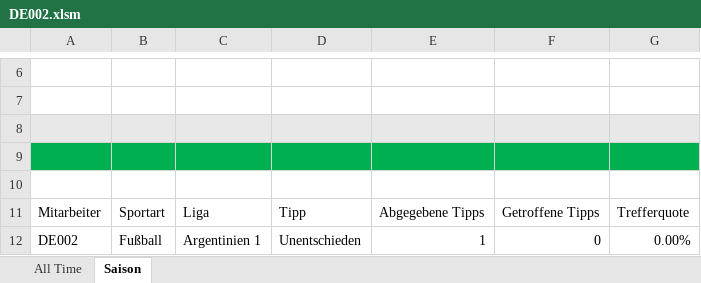
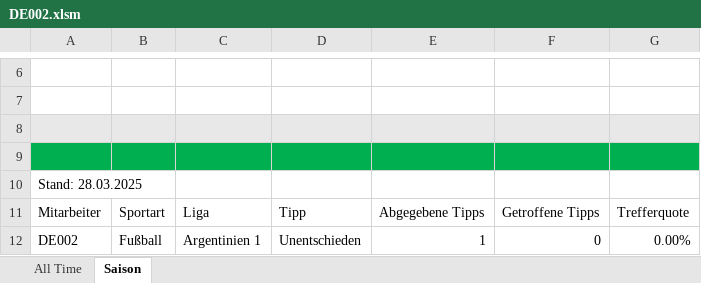
Before and after one commit to GreenRocketOfficial/green.rocket.com, an Excel workbook: DE002.xlsm, sheet Saison, drawn as a sheet; only a part is shown, gaps mark what is left out; values as stored, in another font and other column widths than the file's, no borders; charts and pictures and table styles not drawn; the diff names each change by its address in the sheet, - before the commit and + after, or states it on an @@ line.

```diff
--- a/DE002.xlsm (sheet Saison)
+++ b/DE002.xlsm (sheet Saison)
-A10: (empty)
+A10: Stand: 28.03.2025
```
Also changed, not shown: sheet All Time, DE001.xlsm, DE003.xlsm, 1 other file.
